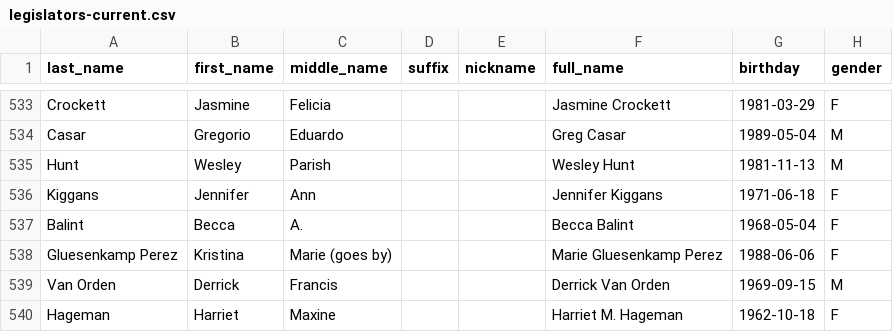
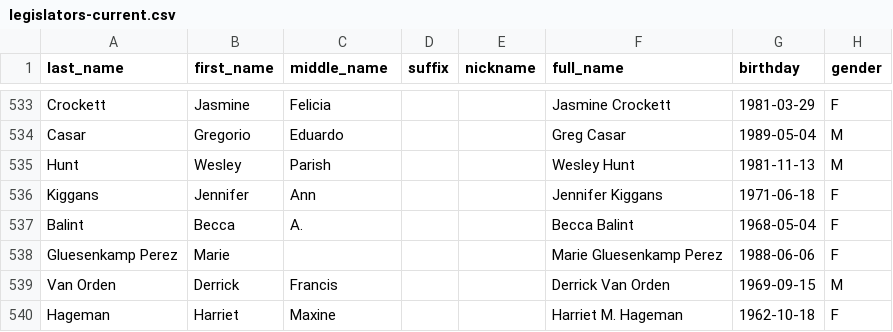
Before and after one commit to unitedstates/congress-legislators, a CSV file: legislators-current.csv, drawn as a sheet; only a part is shown, gaps mark what is left out; the diff covers the shown part only; the diff names each change by its address in the sheet, - before the commit and + after, or states it on an @@ line.

```diff
--- a/legislators-current.csv
+++ b/legislators-current.csv
-B538 (first_name): Kristina
+B538 (first_name): Marie
-C538 (middle_name): Marie (goes by)
+C538 (middle_name): (empty)
```
Also changed, not shown: 1 added row and 2 edited cells elsewhere in this file, 2 other files.
